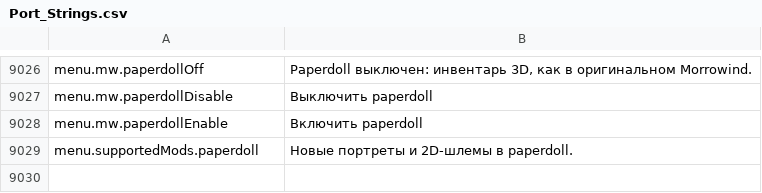
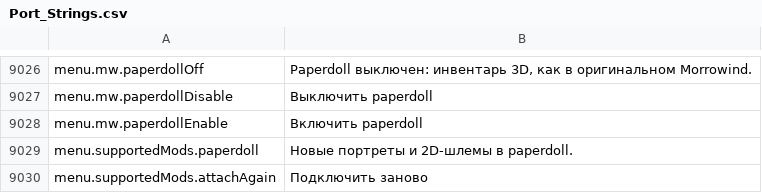
Before and after one commit to principialnostb/daggerfall-js-source, a CSV file: locales/ru/Port_Strings.csv, drawn as a sheet; only a part is shown, gaps mark what is left out.

```diff
--- a/locales/ru/Port_Strings.csv
+++ b/locales/ru/Port_Strings.csv
@@ -9031 +9031,2 @@ menu.mw.paperdollEnable,"Включить paperdoll"
 menu.supportedMods.paperdoll,"Новые портреты и 2D-шлемы в paperdoll."
+menu.supportedMods.attachAgain,"Подключить заново"
```
Also changed, not shown: 1 other file.
